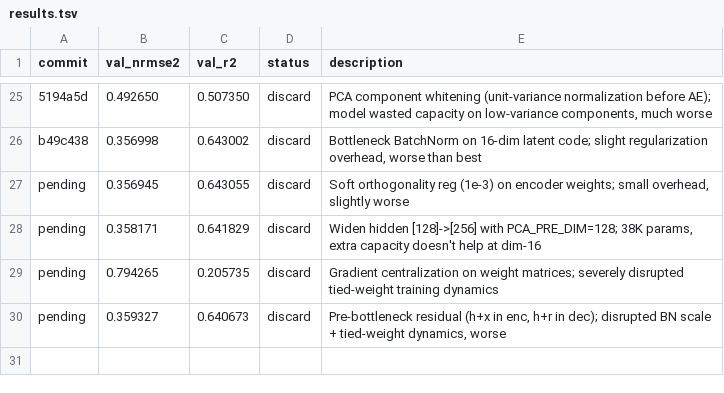
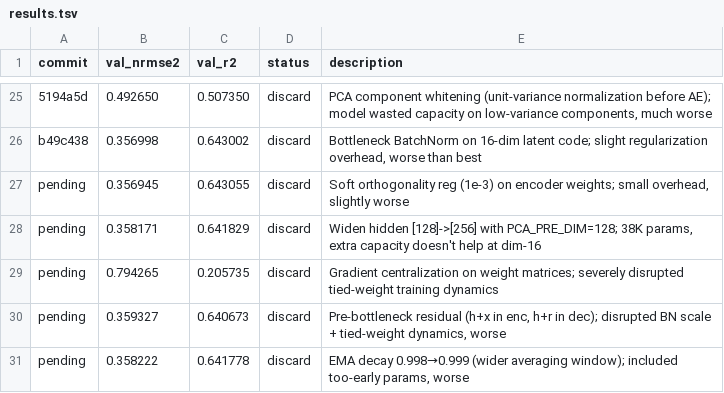
Before and after one commit to Ravindrakapse/AutoresearchAutoencoder, a TSV file: results.tsv, drawn as a sheet; only a part is shown, gaps mark what is left out.

```diff
--- a/results.tsv
+++ b/results.tsv
@@ -30 +30,2 @@ pending	0.794265	0.205735	discard	Gradient centralization on weight matrices; se
 pending	0.359327	0.640673	discard	Pre-bottleneck residual (h+x in enc, h+r in dec); disrupted BN scale + tied-weight dynamics, worse
+pending	0.358222	0.641778	discard	EMA decay 0.998→0.999 (wider averaging window); included too-early params, worse
```
